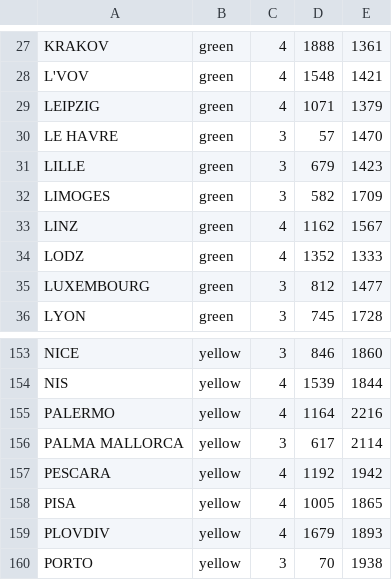
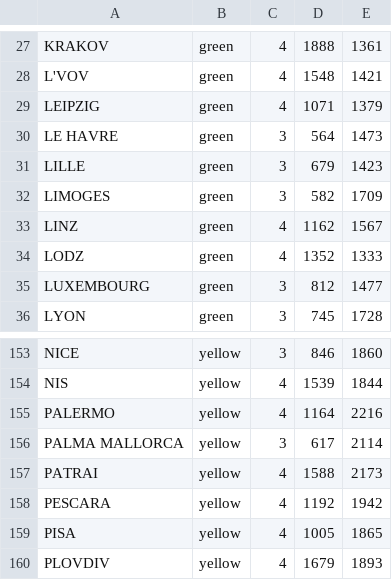
Before and after one commit to kevfly16/Journey-Through-Europe, a CSV file: data/cities.csv, drawn as a sheet; only a part is shown, gaps mark what is left out; the shorter side is filled out with more unchanged rows.

```diff
--- a/data/cities.csv
+++ b/data/cities.csv
@@ -29,3 +29,3 @@ L'VOV	green	4	1548	1421
 LEIPZIG	green	4	1071	1379
-LE HAVRE	green	3	57	1470
+LE HAVRE	green	3	564	1473
 LILLE	green	3	679	1423
@@ -156,2 +156,3 @@ PALERMO	yellow	4	1164	2216
 PALMA MALLORCA	yellow	3	617	2114
+PATRAI	yellow	4 	1588 	2173
 PESCARA	yellow	4	1192	1942
```
Also changed, not shown: 14 other files.
